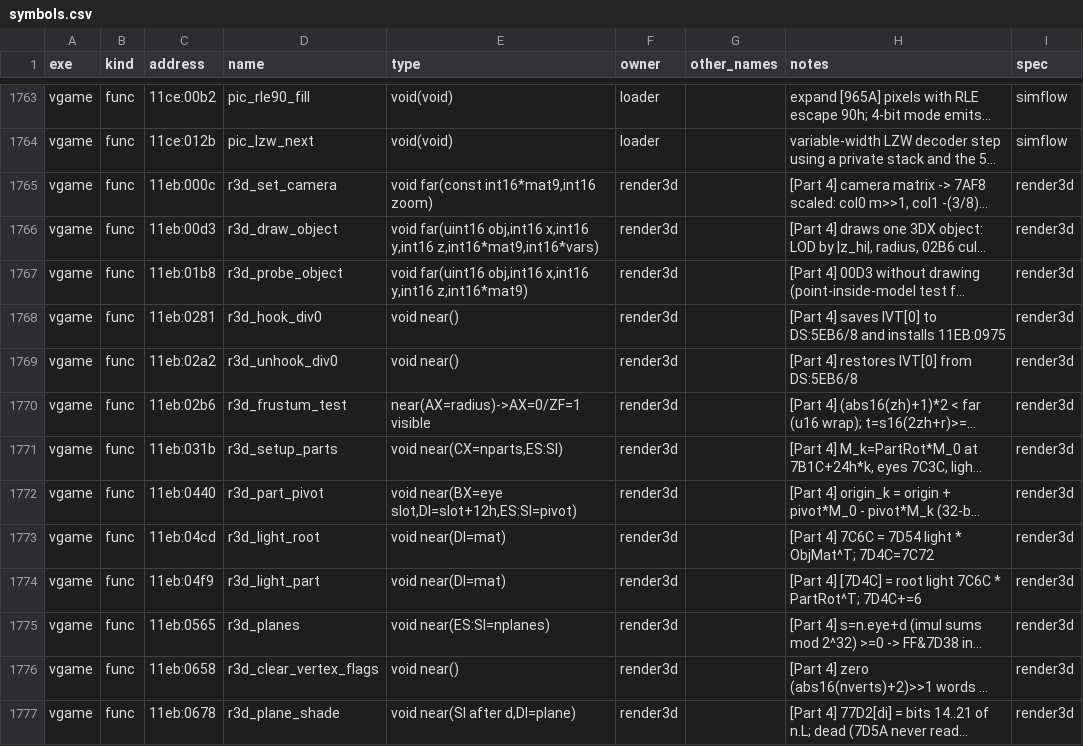
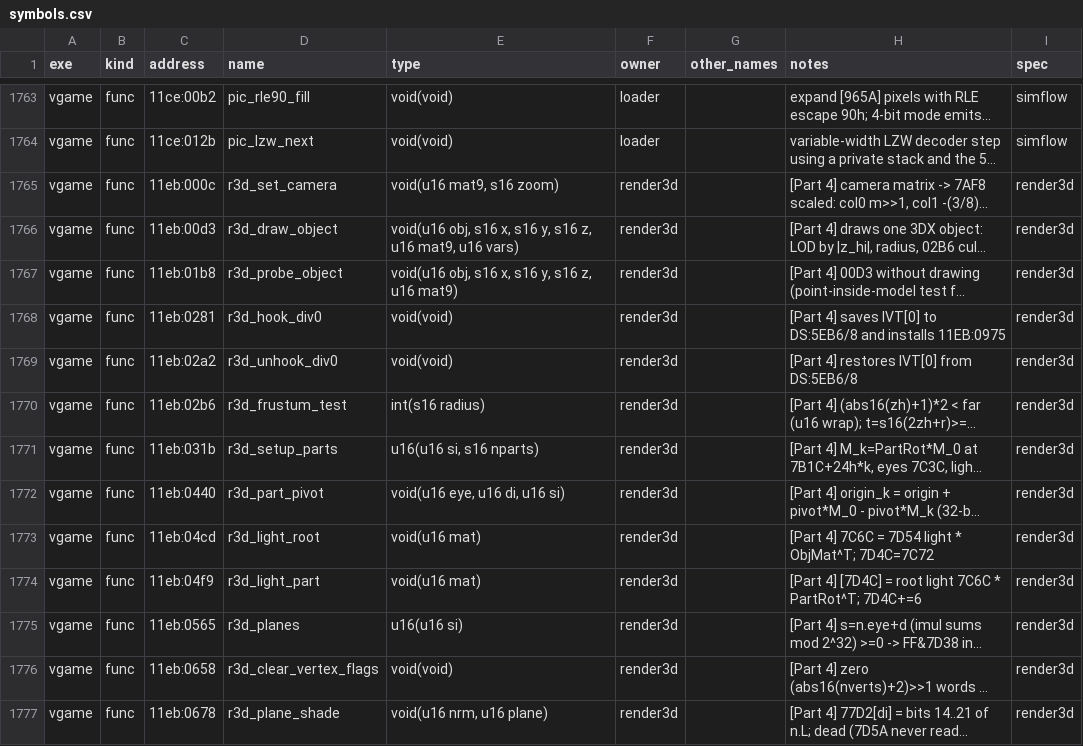
Before and after one commit to kylofon/F117-2, a CSV file: port/symbols.csv, drawn as a sheet; only a part is shown, gaps mark what is left out; long unchanged cells end in …; the diff covers the shown part only; the diff names each change by its address in the sheet, - before the commit and + after, or states it on an @@ line.

```diff
--- a/port/symbols.csv
+++ b/port/symbols.csv
-E1765 (type): void far(const int16*mat9,int16 zoom)
+E1765 (type): void(u16 mat9, s16 zoom)
-E1766 (type): void far(uint16 obj,int16 x,int16 y,int16 z,int16*mat9,int16*vars)
+E1766 (type): void(u16 obj, s16 x, s16 y, s16 z, u16 mat9, u16 vars)
-E1767 (type): void far(uint16 obj,int16 x,int16 y,int16 z,int16*mat9)
+E1767 (type): void(u16 obj, s16 x, s16 y, s16 z, u16 mat9)
-E1768:E1769 (type): void near()
+E1768:E1769 (type): void(void)
-E1770 (type): near(AX=radius)->AX=0/ZF=1 visible
+E1770 (type): int(s16 radius)
-E1771 (type): void near(CX=nparts,ES:SI)
+E1771 (type): u16(u16 si, s16 nparts)
-E1772 (type): void near(BX=eye slot,DI=slot+12h,ES:SI=pivot)
+E1772 (type): void(u16 eye, u16 di, u16 si)
-E1773:E1774 (type): void near(DI=mat)
+E1773:E1774 (type): void(u16 mat)
-E1775 (type): void near(ES:SI=nplanes)
+E1775 (type): u16(u16 si)
-E1776 (type): void near()
+E1776 (type): void(void)
-E1777 (type): void near(SI after d,DI=plane)
+E1777 (type): void(u16 nrm, u16 plane)
```
Also changed, not shown: 10 edited cells elsewhere in this file, port/spec/render3d_symbols.csv, 2 other files.
